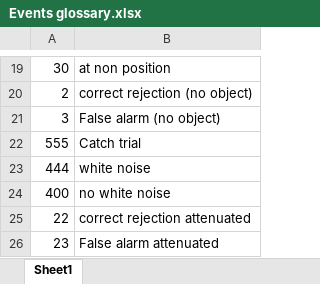
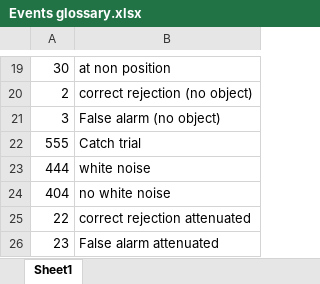
Before and after one commit to benefron/Detection_task, an Excel workbook: Events glossary.xlsx, sheet Sheet1, drawn as a sheet; only a part is shown, gaps mark what is left out; values as stored, in another font and other column widths than the file's, no borders; the diff names each change by its address in the sheet, - before the commit and + after, or states it on an @@ line.

Commit message:
corrected the events glossary because of two overlapping codes

```diff
--- a/Events glossary.xlsx (sheet Sheet1)
+++ b/Events glossary.xlsx (sheet Sheet1)
-A24: 400
+A24: 404
```
